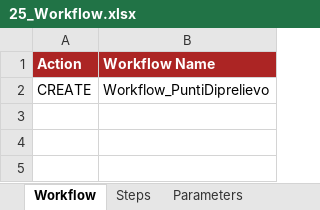
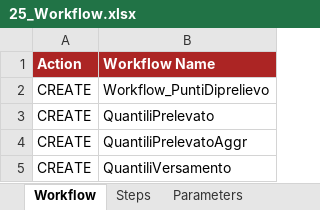
Before and after one commit to cybertop35/intelliJConf, an Excel workbook: forcaster-ATM/forcaster-ATM-app/src/baf-configuration/25_Workflow.xlsx, sheet Workflow, drawn as a sheet; values as stored, in another font and other column widths than the file's, no borders; charts and pictures not drawn; the diff names each change by its address in the sheet, - before the commit and + after, or states it on an @@ line.

```diff
--- a/forcaster-ATM/forcaster-ATM-app/src/baf-configuration/25_Workflow.xlsx (sheet Workflow)
+++ b/forcaster-ATM/forcaster-ATM-app/src/baf-configuration/25_Workflow.xlsx (sheet Workflow)
+row 3: CREATE | QuantiliPrelevato
+row 4: CREATE | QuantiliPrelevatoAggr
+row 5: CREATE | QuantiliVersamento
```
Also changed, not shown: sheet Parameters, sheet Steps, charts or pictures, 6 other files.
